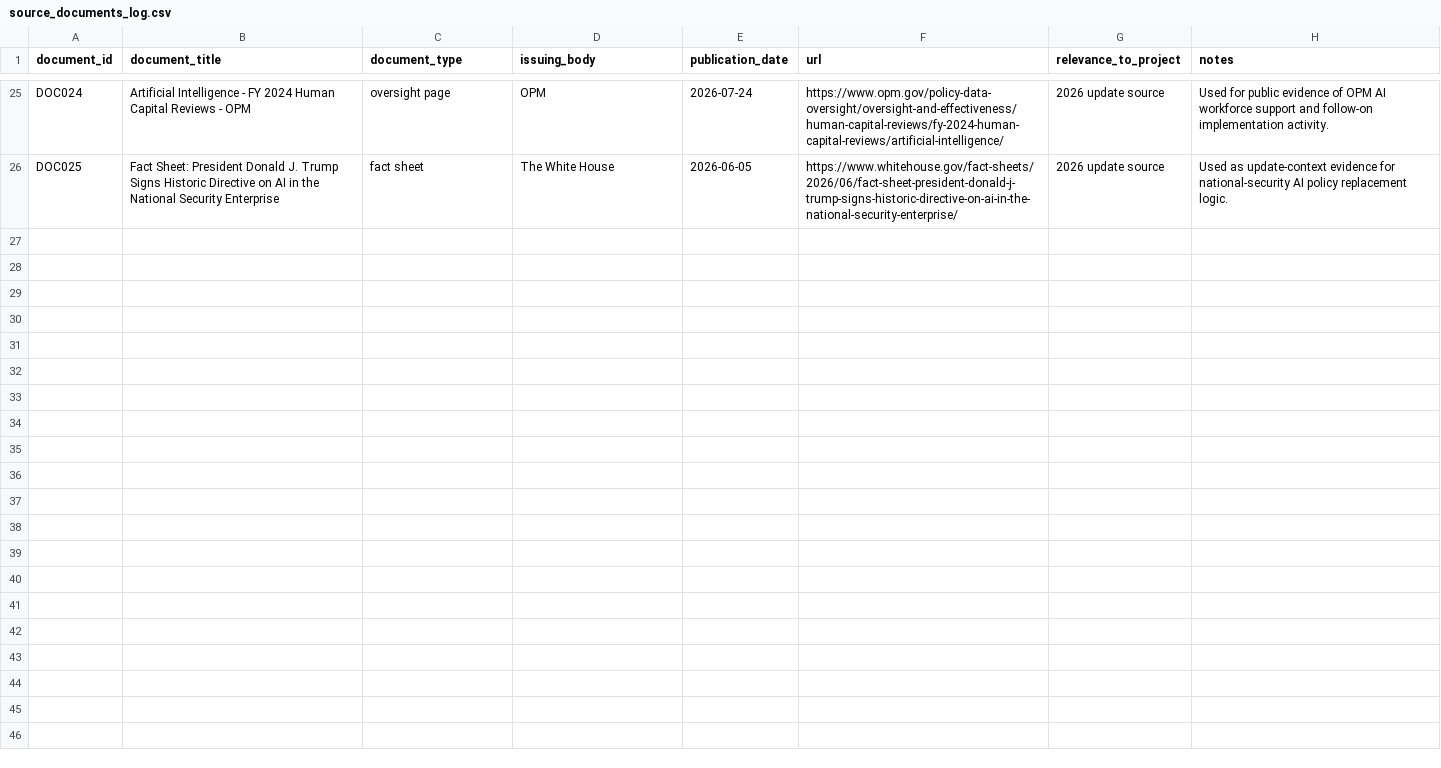
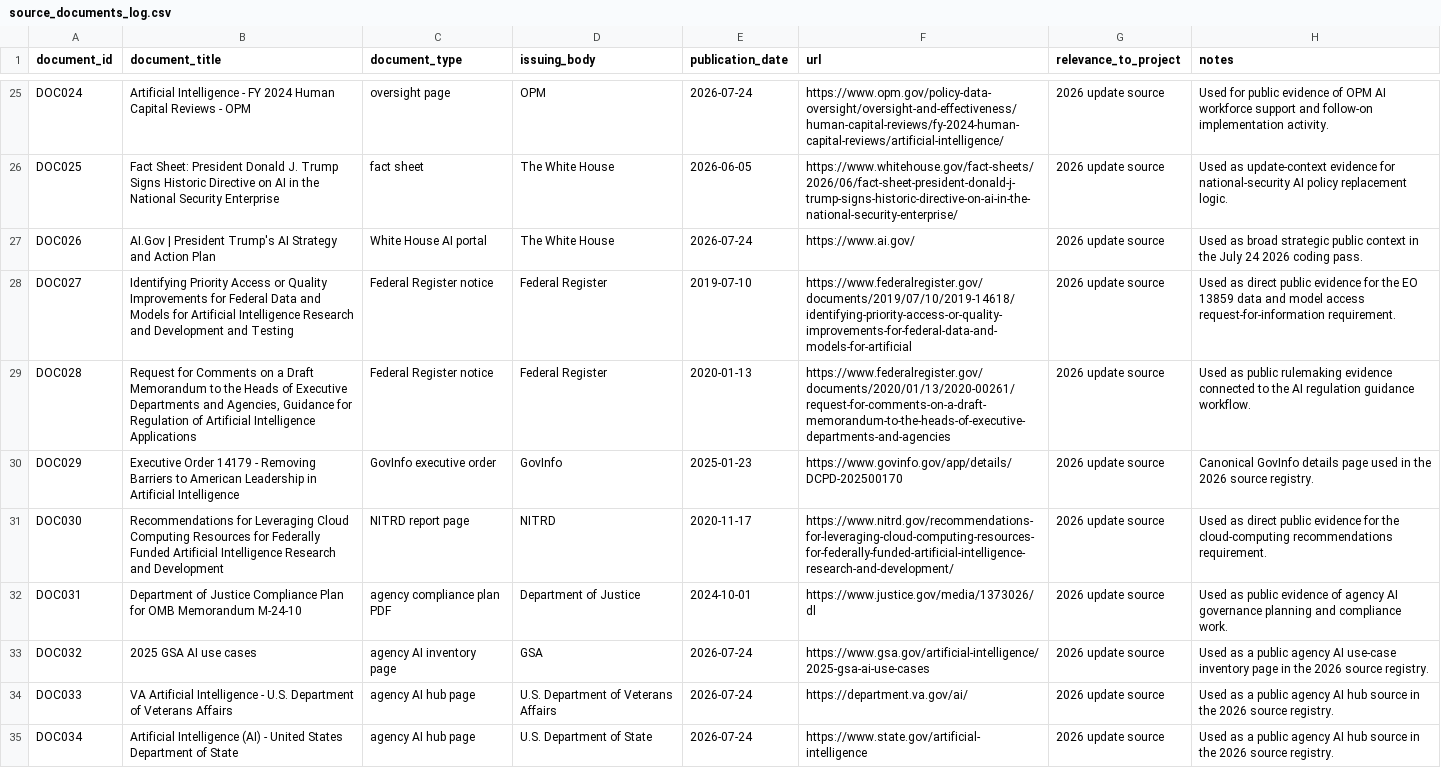
Before and after one commit to Shlok22024/ai-governance-replication, a CSV file: data/raw/source_documents_log.csv, drawn as a sheet; only a part is shown, gaps mark what is left out.

Commit message:
Finalize public release cleanup

```diff
--- a/data/raw/source_documents_log.csv
+++ b/data/raw/source_documents_log.csv
@@ -26 +26,10 @@ DOC024,Artificial Intelligence - FY 2024 Human Capital Reviews - OPM,oversight p
 DOC025,Fact Sheet: President Donald J. Trump Signs Historic Directive on AI in the National Security Enterprise,fact sheet,The White House,2026-06-05,https://www.whitehouse.gov/fact-sheets/2026/06/fact-sheet-president-donald-j-trump-signs-historic-directive-on-ai-in-the-national-security-enterprise/,2026 update source,Used as update-context evidence for national-security AI policy replacement logic.
+DOC026,AI.Gov | President Trump's AI Strategy and Action Plan,White House AI portal,The White House,2026-07-24,https://www.ai.gov/,2026 update source,Used as broad strategic public context in the July 24 2026 coding pass.
+DOC027,Identifying Priority Access or Quality Improvements for Federal Data and Models for Artificial Intelligence Research and Development and Testing,Federal Register notice,Federal Register,2019-07-10,https://www.federalregister.gov/documents/2019/07/10/2019-14618/identifying-priority-access-or-quality-improvements-for-federal-data-and-models-for-artificial,2026 update source,Used as direct public evidence for the EO 13859 data and model access request-for-information requirement.
+DOC028,"Request for Comments on a Draft Memorandum to the Heads of Executive Departments and Agencies, Guidance for Regulation of Artificial Intelligence Applications",Federal Register notice,Federal Register,2020-01-13,https://www.federalregister.gov/documents/2020/01/13/2020-00261/request-for-comments-on-a-draft-memorandum-to-the-heads-of-executive-departments-and-agencies,2026 update source,Used as public rulemaking evidence connected to the AI regulation guidance workflow.
+DOC029,Executive Order 14179 - Removing Barriers to American Leadership in Artificial Intelligence,GovInfo executive order,GovInfo,2025-01-23,https://www.govinfo.gov/app/details/DCPD-202500170,2026 update source,Canonical GovInfo details page used in the 2026 source registry.
+DOC030,Recommendations for Leveraging Cloud Computing Resources for Federally Funded Artificial Intelligence Research and Development,NITRD report page,NITRD,2020-11-17,https://www.nitrd.gov/recommendations-for-leveraging-cloud-computing-resources-for-federally-funded-artificial-intelligence-research-and-development/,2026 update source,Used as direct public evidence for the cloud-computing recommendations requirement.
+DOC031,Department of Justice Compliance Plan for OMB Memorandum M-24-10,agency compliance plan PDF,Department of Justice,2024-10-01,https://www.justice.gov/media/1373026/dl,2026 update source,Used as public evidence of agency AI governance planning and compliance work.
+DOC032,2025 GSA AI use cases,agency AI inventory page,GSA,2026-07-24,https://www.gsa.gov/artificial-intelligence/2025-gsa-ai-use-cases,2026 update source,Used as a public agency AI use-case inventory page in the 2026 source registry.
+DOC033,VA Artificial Intelligence - U.S. Department of Veterans Affairs,agency AI hub page,U.S. Department of Veterans Affairs,2026-07-24,https://department.va.gov/ai/,2026 update source,Used as a public agency AI hub source in the 2026 source registry.
+DOC034,Artificial Intelligence (AI) - United States Department of State,agency AI hub page,U.S. Department of State,2026-07-24,https://www.state.gov/artificial-intelligence,2026 update source,Used as a public agency AI hub source in the 2026 source registry.
```
Also changed, not shown: 9 other files.
